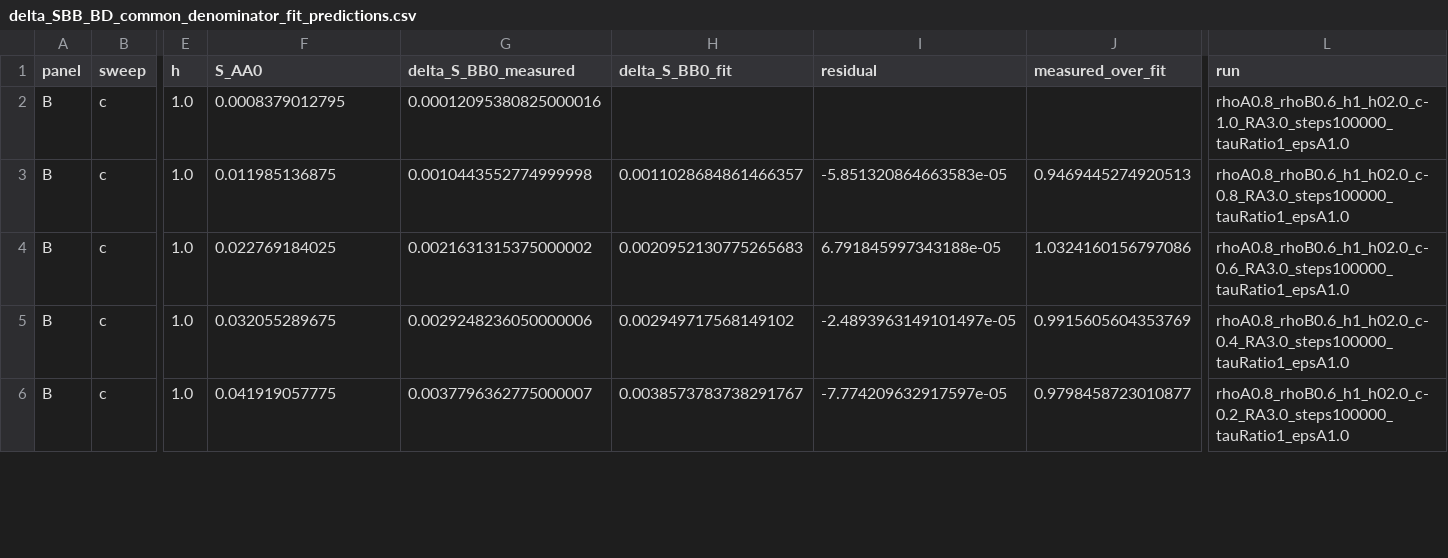
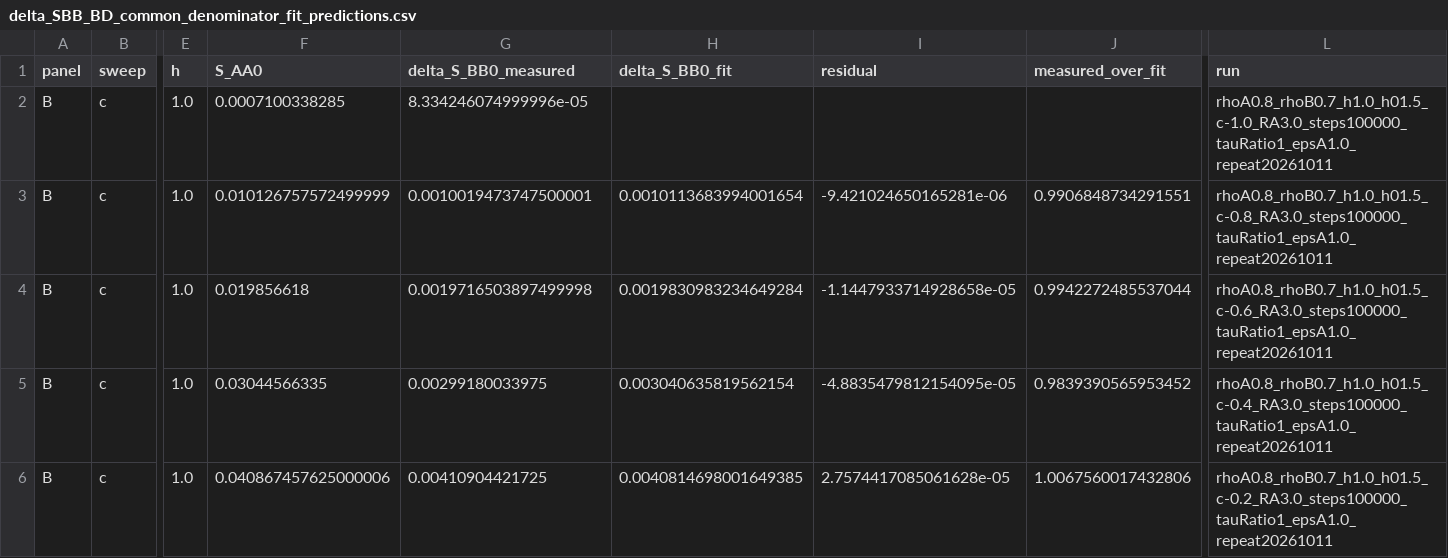
Before and after one commit to BondmanPeng/Codes-for-Spatiotemporally-Correlated-Activity-Regulation-of-Random-Organizing-Hyperuniform-States, a CSV file: regulation_activity/available_data/BRO/delta_SBB_BD_common_denominator_fit_predictions.csv, drawn as a sheet; only a part is shown, gaps mark what is left out; the diff covers the shown part only; the diff names each change by its address in the sheet, - before the commit and + after, or states it on an @@ line.

```diff
--- a/regulation_activity/available_data/BRO/delta_SBB_BD_common_denominator_fit_predictions.csv
+++ b/regulation_activity/available_data/BRO/delta_SBB_BD_common_denominator_fit_predictions.csv
-F2 (S_AA0): 0.0008379012795
+F2 (S_AA0): 0.0007100338285
-G2 (delta_S_BB0_measured): 0.00012095380825000016
+G2 (delta_S_BB0_measured): 8.334246074999996e-05
-L2 (run): rhoA0.8_rhoB0.6_h1_h02.0_c-1.0_RA3.0_steps100000_tauRatio1_epsA1.0
+L2 (run): rhoA0.8_rhoB0.7_h1.0_h01.5_c-1.0_RA3.0_steps100000_tauRatio1_epsA1.0_repeat20261011
-F3 (S_AA0): 0.011985136875
+F3 (S_AA0): 0.010126757572499999
-G3 (delta_S_BB0_measured): 0.0010443552774999998
+G3 (delta_S_BB0_measured): 0.0010019473747500001
-H3 (delta_S_BB0_fit): 0.0011028684861466357
+H3 (delta_S_BB0_fit): 0.0010113683994001654
-I3 (residual): -5.851320864663583e-05
+I3 (residual): -9.421024650165281e-06
-J3 (measured_over_fit): 0.9469445274920513
+J3 (measured_over_fit): 0.9906848734291551
-L3 (run): rhoA0.8_rhoB0.6_h1_h02.0_c-0.8_RA3.0_steps100000_tauRatio1_epsA1.0
+L3 (run): rhoA0.8_rhoB0.7_h1.0_h01.5_c-0.8_RA3.0_steps100000_tauRatio1_epsA1.0_repeat20261011
-F4 (S_AA0): 0.022769184025
+F4 (S_AA0): 0.019856618
-G4 (delta_S_BB0_measured): 0.0021631315375000002
+G4 (delta_S_BB0_measured): 0.0019716503897499998
-H4 (delta_S_BB0_fit): 0.0020952130775265683
+H4 (delta_S_BB0_fit): 0.0019830983234649284
-I4 (residual): 6.791845997343188e-05
+I4 (residual): -1.1447933714928658e-05
-J4 (measured_over_fit): 1.0324160156797086
+J4 (measured_over_fit): 0.9942272485537044
-L4 (run): rhoA0.8_rhoB0.6_h1_h02.0_c-0.6_RA3.0_steps100000_tauRatio1_epsA1.0
+L4 (run): rhoA0.8_rhoB0.7_h1.0_h01.5_c-0.6_RA3.0_steps100000_tauRatio1_epsA1.0_repeat20261011
-F5 (S_AA0): 0.032055289675
+F5 (S_AA0): 0.03044566335
-G5 (delta_S_BB0_measured): 0.0029248236050000006
+G5 (delta_S_BB0_measured): 0.00299180033975
-H5 (delta_S_BB0_fit): 0.002949717568149102
+H5 (delta_S_BB0_fit): 0.003040635819562154
-I5 (residual): -2.4893963149101497e-05
+I5 (residual): -4.8835479812154095e-05
-J5 (measured_over_fit): 0.9915605604353769
+J5 (measured_over_fit): 0.9839390565953452
-L5 (run): rhoA0.8_rhoB0.6_h1_h02.0_c-0.4_RA3.0_steps100000_tauRatio1_epsA1.0
+L5 (run): rhoA0.8_rhoB0.7_h1.0_h01.5_c-0.4_RA3.0_steps100000_tauRatio1_epsA1.0_repeat20261011
-F6 (S_AA0): 0.041919057775
+F6 (S_AA0): 0.040867457625000006
-G6 (delta_S_BB0_measured): 0.0037796362775000007
+G6 (delta_S_BB0_measured): 0.00410904421725
-H6 (delta_S_BB0_fit): 0.0038573783738291767
+H6 (delta_S_BB0_fit): 0.0040814698001649385
-I6 (residual): -7.774209632917597e-05
+I6 (residual): 2.7574417085061628e-05
-J6 (measured_over_fit): 0.9798458723010877
+J6 (measured_over_fit): 1.0067560017432806
-L6 (run): rhoA0.8_rhoB0.6_h1_h02.0_c-0.2_RA3.0_steps100000_tauRatio1_epsA1.0
+L6 (run): rhoA0.8_rhoB0.7_h1.0_h01.5_c-0.2_RA3.0_steps100000_tauRatio1_epsA1.0_repeat20261011
```
Also changed, not shown: 2 removed rows and 44 edited cells elsewhere in this file, 13 other files.
